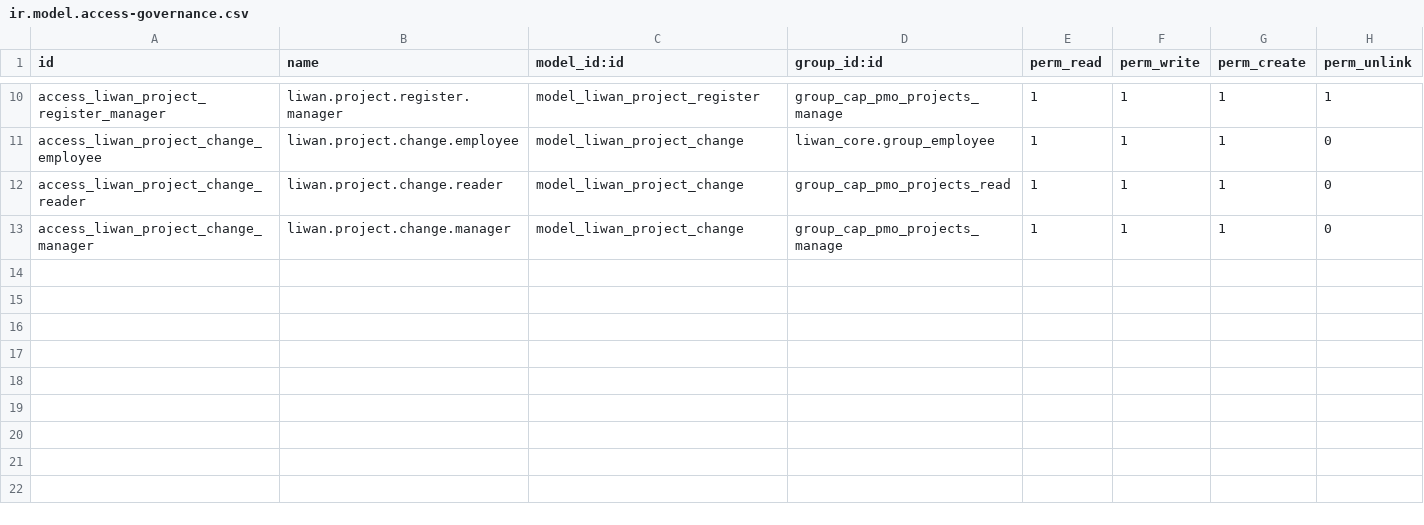
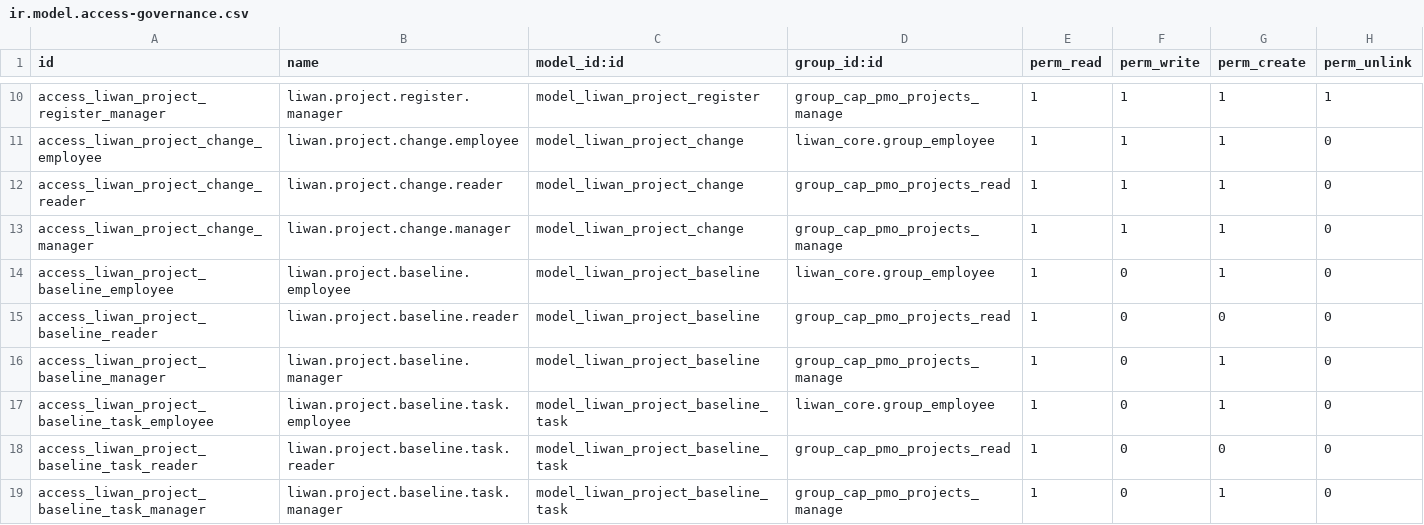
Before and after one commit to tariiq222/liwan, a CSV file: odoo-addons/liwan_pmo/security/ir.model.access-governance.csv, drawn as a sheet; only a part is shown, gaps mark what is left out; the diff names each change by its address in the sheet, - before the commit and + after, or states it on an @@ line.

```diff
--- a/odoo-addons/liwan_pmo/security/ir.model.access-governance.csv
+++ b/odoo-addons/liwan_pmo/security/ir.model.access-governance.csv
+row 14: access_liwan_project_baseline_employee | liwan.project.baseline.employee | model_liwan_project_baseline | liwan_core.group_employee | 1 | 0 | 1 | 0
+row 15: access_liwan_project_baseline_reader | liwan.project.baseline.reader | model_liwan_project_baseline | group_cap_pmo_projects_read | 1 | 0 | 0 | 0
+row 16: access_liwan_project_baseline_manager | liwan.project.baseline.manager | model_liwan_project_baseline | group_cap_pmo_projects_manage | 1 | 0 | 1 | 0
+row 17: access_liwan_project_baseline_task_employee | liwan.project.baseline.task.employee | model_liwan_project_baseline_task | liwan_core.group_employee | 1 | 0 | 1 | 0
+row 18: access_liwan_project_baseline_task_reader | liwan.project.baseline.task.reader | model_liwan_project_baseline_task | group_cap_pmo_projects_read | 1 | 0 | 0 | 0
+row 19: access_liwan_project_baseline_task_manager | liwan.project.baseline.task.manager | model_liwan_project_baseline_task | group_cap_pmo_projects_manage | 1 | 0 | 1 | 0
```
Also changed, not shown: 20 other files.
